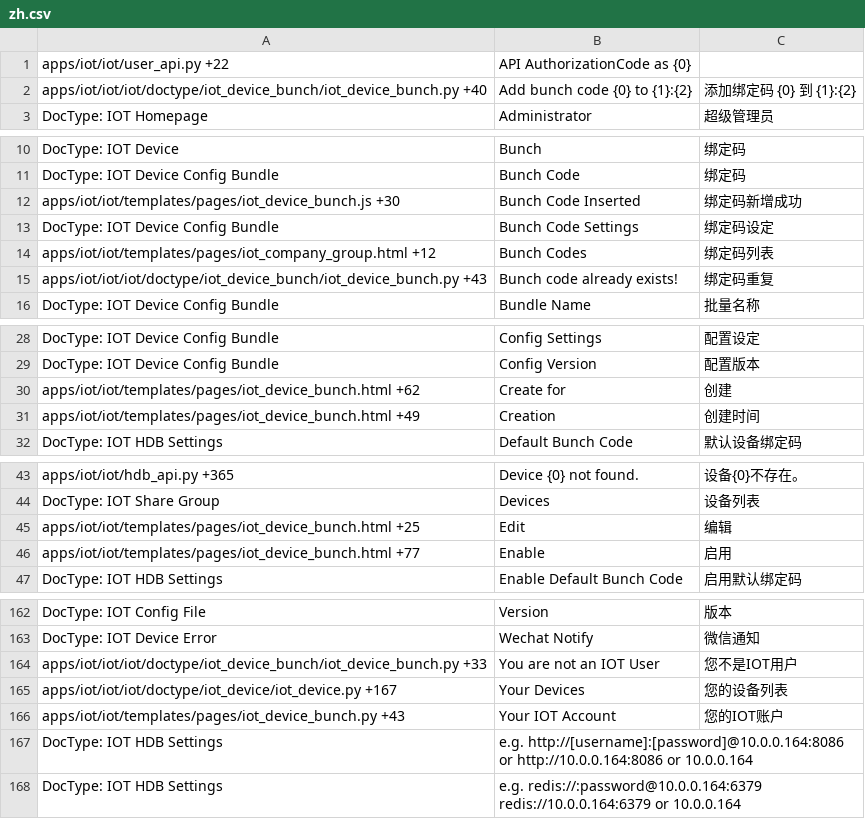
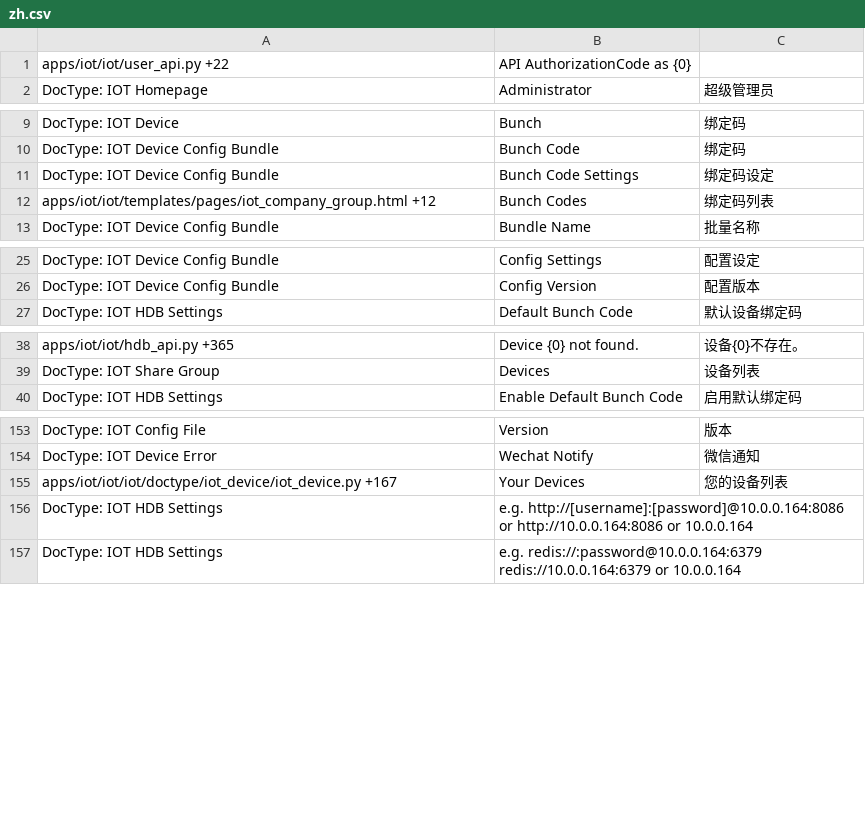
Before and after one commit to srdgame/frappe_iot, a CSV file: iot/translations/zh.csv, drawn as a sheet; only a part is shown, gaps mark what is left out; the diff covers the shown part only; the diff names each change by its address in the sheet, - before the commit and + after, or states it on an @@ line.

Commit message:
Remove Device Bunch Code

```diff
--- a/iot/translations/zh.csv
+++ b/iot/translations/zh.csv
-row 2: apps/iot/iot/iot/doctype/iot_device_bunch/iot_device_bunch.py +40 | Add bunch code {0} to {1}:{2} | 添加绑定码 {0} 到 {1}:{2}
-row 12: apps/iot/iot/templates/pages/iot_device_bunch.js +30 | Bunch Code Inserted | 绑定码新增成功
-row 15: apps/iot/iot/iot/doctype/iot_device_bunch/iot_device_bunch.py +43 | Bunch code already exists! | 绑定码重复
-row 30: apps/iot/iot/templates/pages/iot_device_bunch.html +62 | Create for | 创建
-row 31: apps/iot/iot/templates/pages/iot_device_bunch.html +49 | Creation | 创建时间
-row 45: apps/iot/iot/templates/pages/iot_device_bunch.html +25 | Edit | 编辑
-row 46: apps/iot/iot/templates/pages/iot_device_bunch.html +77 | Enable | 启用
-row 164: apps/iot/iot/iot/doctype/iot_device_bunch/iot_device_bunch.py +33 | You are not an IOT User | 您不是IOT用户
-row 166: apps/iot/iot/templates/pages/iot_device_bunch.py +43 | Your IOT Account | 您的IOT账户
```
Also changed, not shown: 2 removed rows elsewhere in this file, iot/translations/en-US.csv, 14 other files.
